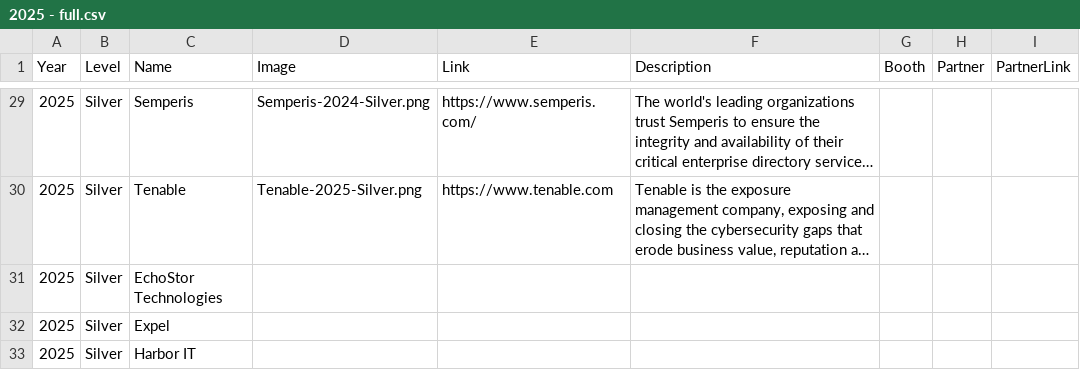
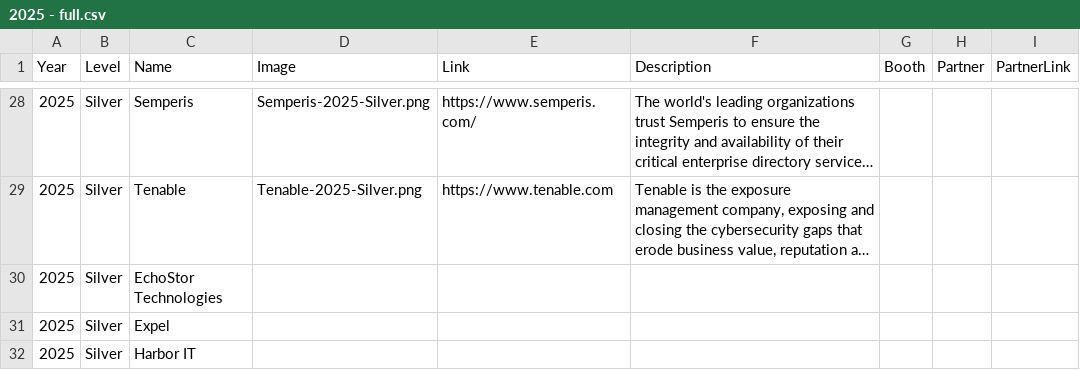
Before and after one commit to rocissa/rss-website, a CSV file: _data/sponsors/2025 - full.csv, drawn as a sheet; only a part is shown, gaps mark what is left out; long unchanged cells end in …; addresses are those after the commit; the diff covers the shown part only; the diff names each change by its address in the sheet, - before the commit and + after, or states it on an @@ line.

```diff
--- a/_data/sponsors/2025 - full.csv
+++ b/_data/sponsors/2025 - full.csv
-D28 (Image): Semperis-2024-Silver.png
+D28 (Image): Semperis-2025-Silver.png
```
Also changed, not shown: 1 added row, 2 removed rows and 17 edited cells elsewhere in this file, _data/sponsors/2025.csv, 8 other files.
